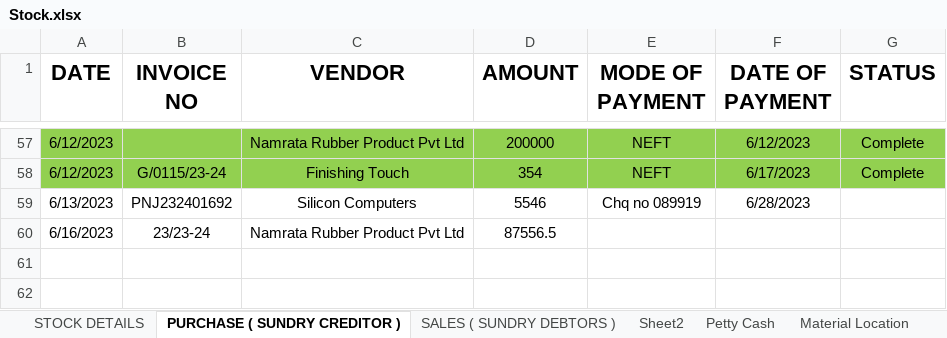
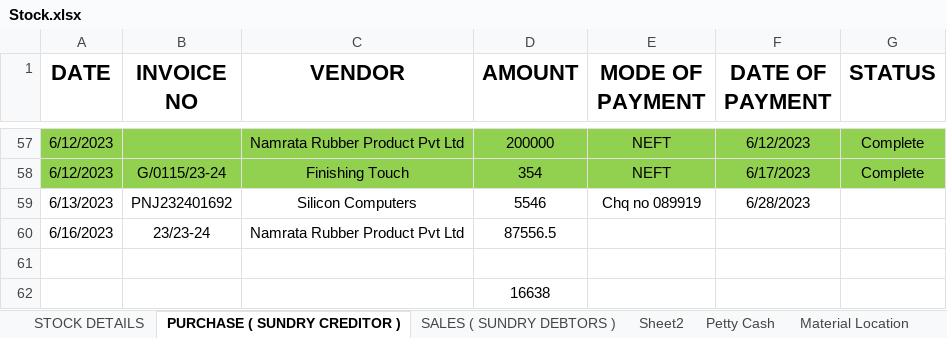
Before and after one commit to JPTechatronics/J-P-Techatronics-2023-2024, an Excel workbook: Stock.xlsx, sheet PURCHASE ( SUNDRY CREDITOR ), drawn as a sheet; only a part is shown, gaps mark what is left out; values as stored, in another font and other column widths than the file's, no borders; the diff names each change by its address in the sheet, - before the commit and + after, or states it on an @@ line.

```diff
--- a/Stock.xlsx (sheet PURCHASE ( SUNDRY CREDITOR ))
+++ b/Stock.xlsx (sheet PURCHASE ( SUNDRY CREDITOR ))
+row 61: (empty)
+row 62:  |  |  | 16638
```
Also changed, not shown: sheet STOCK DETAILS, Attendance.xlsx, Outstandings.xlsx, 1 other file.
